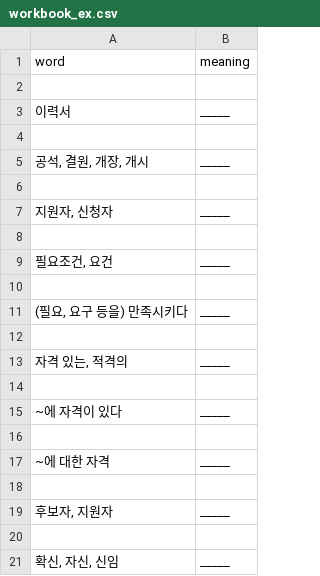
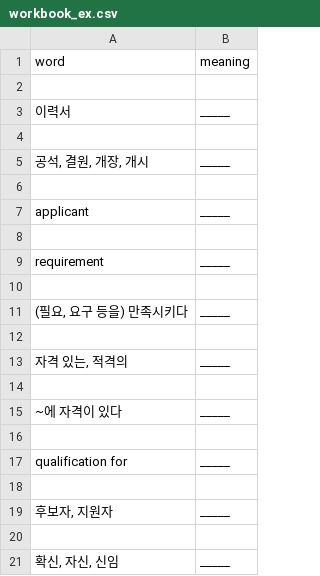
Before and after one commit to ahrism10M501/voca_, a CSV file: workbook_ex.csv, drawn as a sheet.

```diff
--- a/workbook_ex.csv
+++ b/workbook_ex.csv
@@ -6,5 +6,5 @@ word,meaning
 
-"지원자, 신청자",_____
+applicant,_____
 
-"필요조건, 요건",_____
+requirement,_____
 
@@ -16,3 +16,3 @@ word,meaning
 
-~에 대한 자격,_____
+qualification for,_____
 
```
Also changed, not shown: 1 other file.
